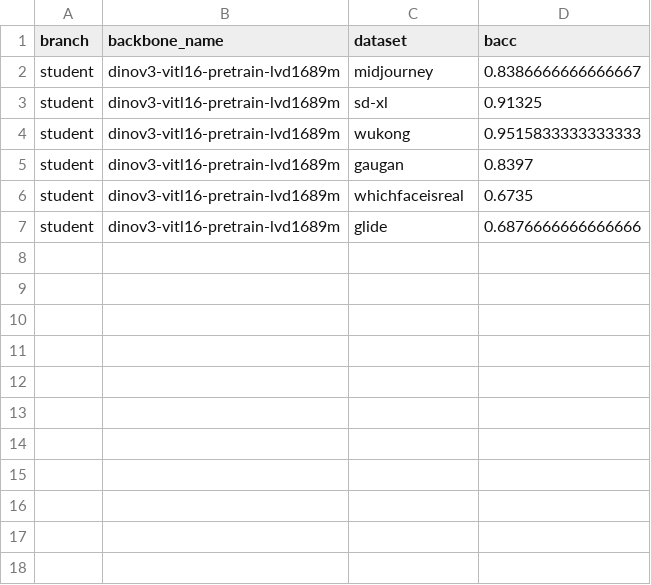
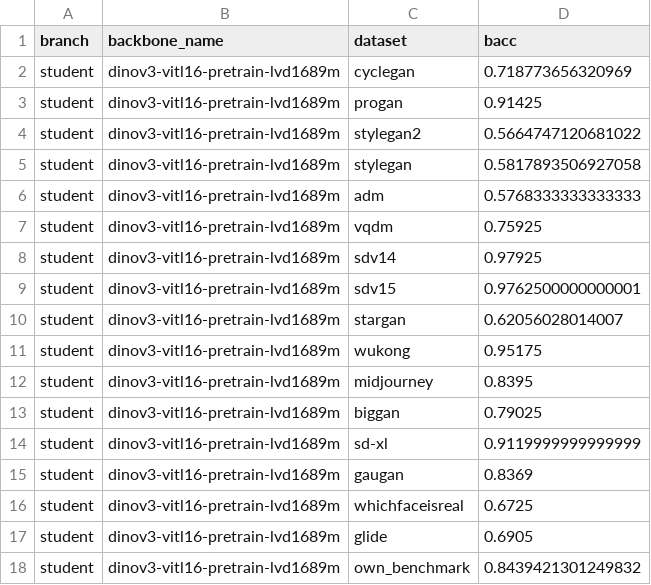
Before and after one commit to JiaLiangShen/Dino-Detect-for-blur-robust-AIGC-Detection, a CSV file: blur_generalization_suite/outputs/teacher_student/dinov3-vitl16-pretrain-lvd1689m_sdv14_teacher_student_blur01/aigc_eval_student/blur_bacc.csv, drawn as a sheet.

```diff
--- a/blur_generalization_suite/outputs/teacher_student/dinov3-vitl16-pretrain-lvd1689m_sdv14_teacher_student_blur01/aigc_eval_student/blur_bacc.csv
+++ b/blur_generalization_suite/outputs/teacher_student/dinov3-vitl16-pretrain-lvd1689m_sdv14_teacher_student_blur01/aigc_eval_student/blur_bacc.csv
@@ -1,7 +1,18 @@
 branch,backbone_name,dataset,bacc
-student,dinov3-vitl16-pretrain-lvd1689m,midjourney,0.8386666666666667
-student,dinov3-vitl16-pretrain-lvd1689m,sd-xl,0.91325
-student,dinov3-vitl16-pretrain-lvd1689m,wukong,0.9515833333333333
-student,dinov3-vitl16-pretrain-lvd1689m,gaugan,0.8397
-student,dinov3-vitl16-pretrain-lvd1689m,whichfaceisreal,0.6735
-student,dinov3-vitl16-pretrain-lvd1689m,glide,0.6876666666666666
+student,dinov3-vitl16-pretrain-lvd1689m,cyclegan,0.718773656320969
+student,dinov3-vitl16-pretrain-lvd1689m,progan,0.91425
+student,dinov3-vitl16-pretrain-lvd1689m,stylegan2,0.5664747120681022
+student,dinov3-vitl16-pretrain-lvd1689m,stylegan,0.5817893506927058
+student,dinov3-vitl16-pretrain-lvd1689m,adm,0.5768333333333333
+student,dinov3-vitl16-pretrain-lvd1689m,vqdm,0.75925
+student,dinov3-vitl16-pretrain-lvd1689m,sdv14,0.97925
+student,dinov3-vitl16-pretrain-lvd1689m,sdv15,0.9762500000000001
+student,dinov3-vitl16-pretrain-lvd1689m,stargan,0.62056028014007
+student,dinov3-vitl16-pretrain-lvd1689m,wukong,0.95175
+student,dinov3-vitl16-pretrain-lvd1689m,midjourney,0.8395
+student,dinov3-vitl16-pretrain-lvd1689m,biggan,0.79025
+student,dinov3-vitl16-pretrain-lvd1689m,sd-xl,0.9119999999999999
+student,dinov3-vitl16-pretrain-lvd1689m,gaugan,0.8369
+student,dinov3-vitl16-pretrain-lvd1689m,whichfaceisreal,0.6725
+student,dinov3-vitl16-pretrain-lvd1689m,glide,0.6905
+student,dinov3-vitl16-pretrain-lvd1689m,own_benchmark,0.8439421301249832
```
Also changed, not shown: blur_generalization_suite/outputs/teacher_student/dinov3-vith16plus-pretrain-lvd1689m_sdv14_teacher_student_blur01/aigc_eval_student/blur_bacc.csv, blur_generalization_suite/outputs/teacher_student/dinov3-vith16plus-pretrain-lvd1689m_sdv14_teacher_student_blur01/aigc_eval_student/clean_bacc.csv, 5 other files.
